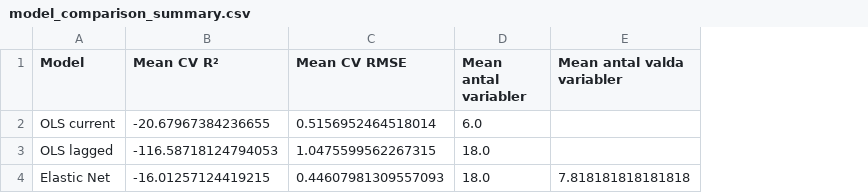
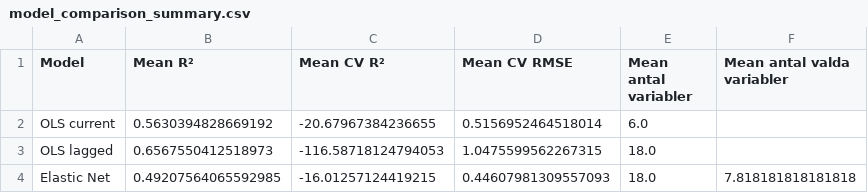
Before and after one commit to Jerresand/Thesis-RST, a CSV file: data/analysis/plots/model_comparison_summary.csv, drawn as a sheet; the diff names each change by its address in the sheet, - before the commit and + after, or states it on an @@ line.

```diff
--- a/data/analysis/plots/model_comparison_summary.csv
+++ b/data/analysis/plots/model_comparison_summary.csv
+column B (Mean R²), rows 2-4: 0.5630394828669192 | 0.6567550412518973 | 0.49207564065592985
```
Also changed, not shown: data/analysis/plots/model_comparison_table.csv, data/final/per_sector_elastic_net_betas.csv, 16 other files.
